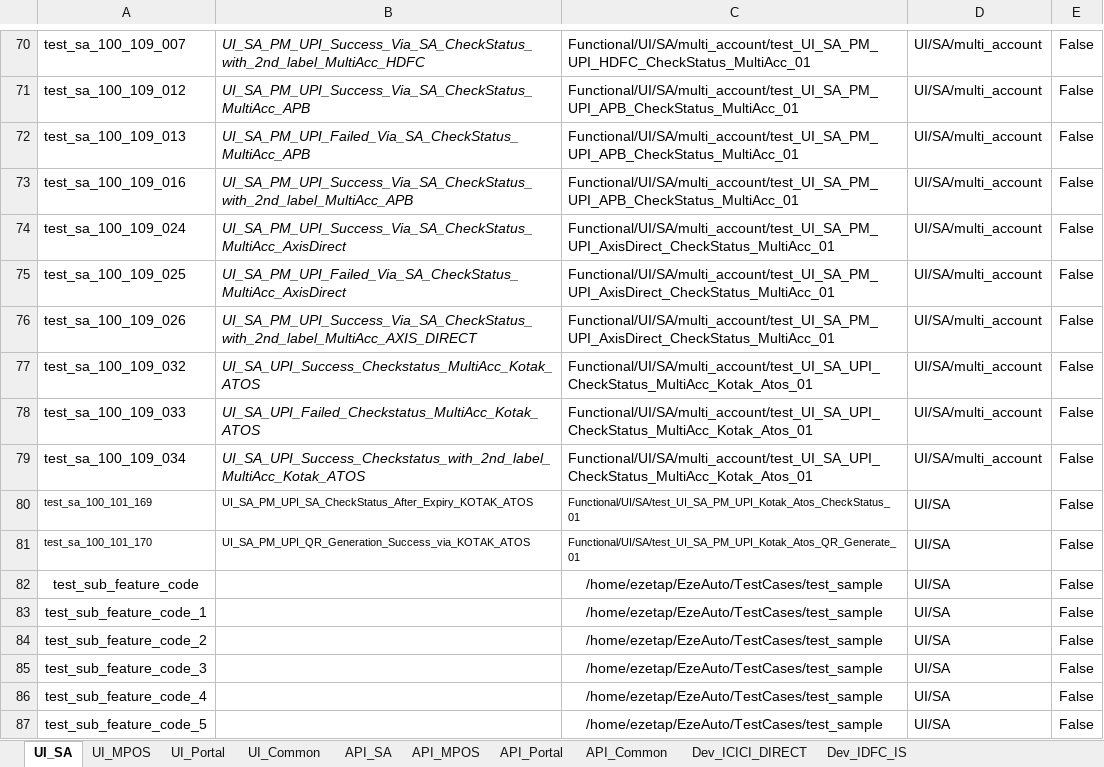
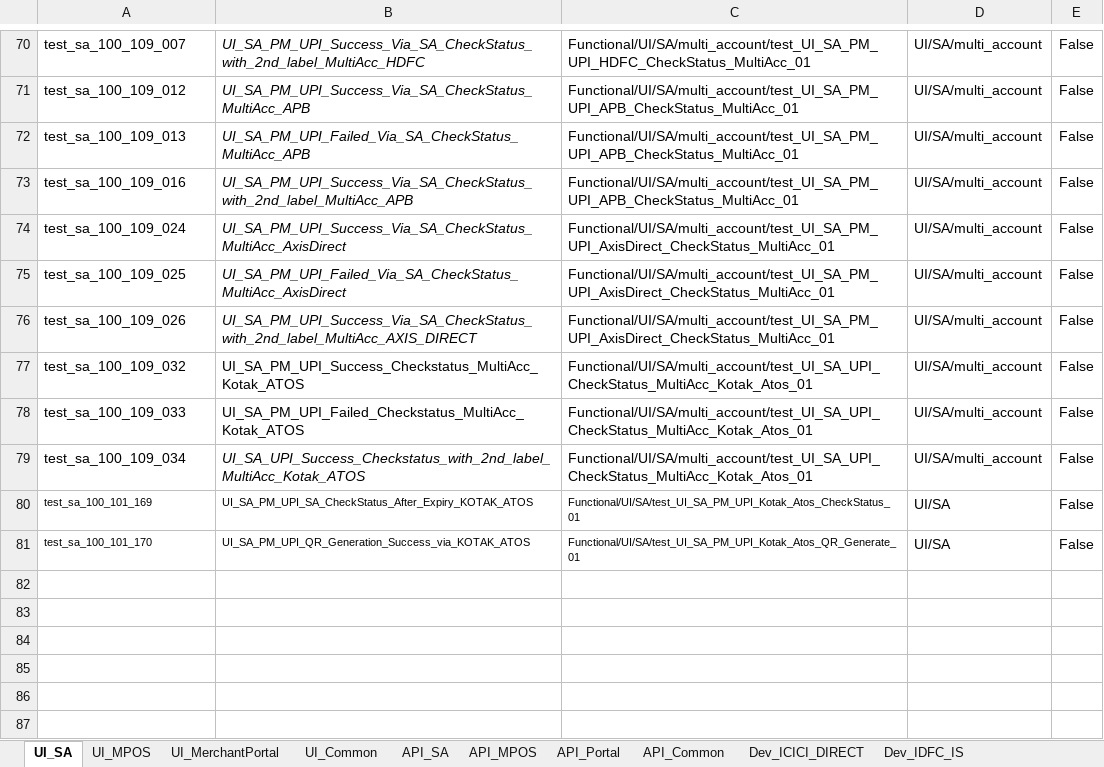
Before and after one commit to tularamsa1/ezeauto-rearch-automation-claude, an Excel workbook: DataProvider/TestCasesDetail.xlsx, sheet UI_SA, drawn as a sheet; only a part is shown, gaps mark what is left out; values as stored, in another font and other column widths than the file's, no borders; removed rows and columns are numbered as before the commit, all else as after; the diff covers the shown part only; the diff names each change by its address in the sheet, - before the commit and + after, or states it on an @@ line.

```diff
--- a/DataProvider/TestCasesDetail.xlsx (sheet UI_SA)
+++ b/DataProvider/TestCasesDetail.xlsx (sheet UI_SA)
-sheet tab: UI_Portal
+sheet tab: UI_MerchantPortal
-B77: UI_SA_UPI_Success_Checkstatus_MultiAcc_Kotak_ATOS
+B77: UI_SA_PM_UPI_Success_Checkstatus_MultiAcc_Kotak_ATOS
-B77:B78 italic: on
+B77:B78 italic: off
-B78: UI_SA_UPI_Failed_Checkstatus_MultiAcc_Kotak_ATOS
+B78: UI_SA_PM_UPI_Failed_Checkstatus_MultiAcc_Kotak_ATOS
-row 82: test_sub_feature_code |  | /home/ezetap/EzeAuto/TestCases/test_sample | UI/SA | False
-row 83: test_sub_feature_code_1 |  | /home/ezetap/EzeAuto/TestCases/test_sample | UI/SA | False
-row 84: test_sub_feature_code_2 |  | /home/ezetap/EzeAuto/TestCases/test_sample | UI/SA | False
-row 85: test_sub_feature_code_3 |  | /home/ezetap/EzeAuto/TestCases/test_sample | UI/SA | False
-row 86: test_sub_feature_code_4 |  | /home/ezetap/EzeAuto/TestCases/test_sample | UI/SA | False
-row 87: test_sub_feature_code_5 |  | /home/ezetap/EzeAuto/TestCases/test_sample | UI/SA | False
```
Also changed, not shown: 1 hidden or unhidden row, 40 edited cells and cell formats elsewhere in this sheet, sheet UI_Common, sheet API_Common, sheet UI_MPOS, sheet Dev_ICICI_DIRECT, sheet UI_MerchantPortal, other sheet tabs, Runtime/api_details.xlsx, 31 other files.
